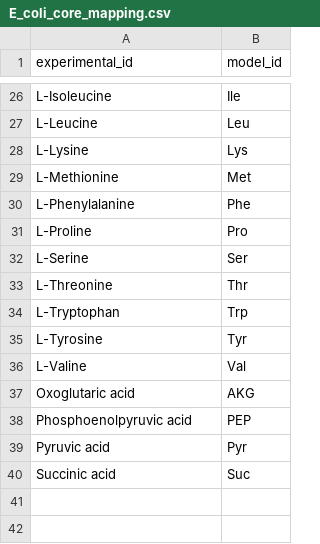
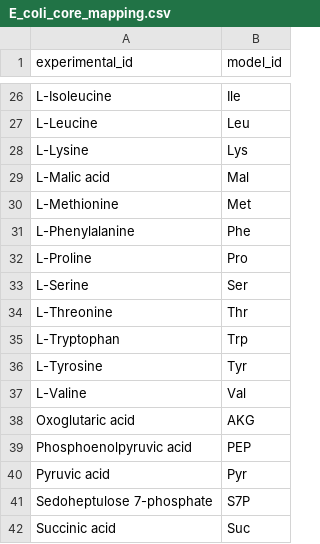
Before and after one commit to weilandtd/flux-transfomer, a CSV file: models/atomistic/E_coli_core/E_coli_core_mapping.csv, drawn as a sheet; only a part is shown, gaps mark what is left out; the diff names each change by its address in the sheet, - before the commit and + after, or states it on an @@ line.

Commit message:
FIX: Add missing E. coli core fallback names for malate/S7P

```diff
--- a/models/atomistic/E_coli_core/E_coli_core_mapping.csv
+++ b/models/atomistic/E_coli_core/E_coli_core_mapping.csv
+row 29: L-Malic acid | Mal
+row 41: Sedoheptulose 7-phosphate | S7P
```
Also changed, not shown: 1 other file.
